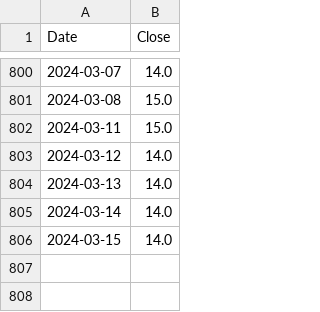
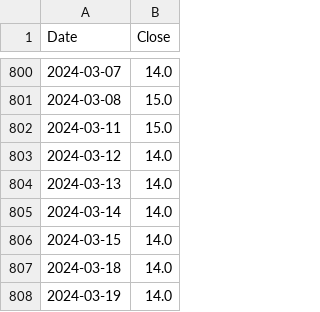
Before and after one commit to aapcssasha/Driver, a CSV file: data/vix_data.csv, drawn as a sheet; only a part is shown, gaps mark what is left out; the diff names each change by its address in the sheet, - before the commit and + after, or states it on an @@ line.

```diff
--- a/data/vix_data.csv
+++ b/data/vix_data.csv
+row 807: 2024-03-18 | 14.0
+row 808: 2024-03-19 | 14.0
```
Also changed, not shown: 6 other files.
